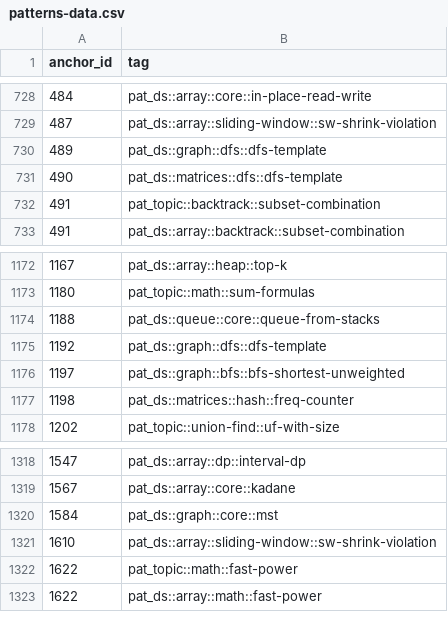
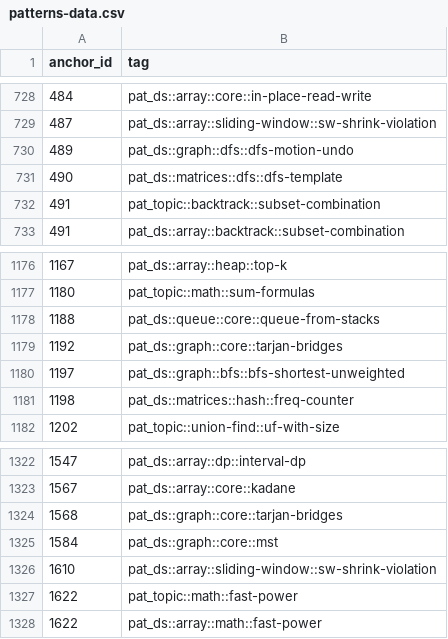
Before and after one commit to pradhapganesanjava/pghubtech, a CSV file: portal/public/patterns-data.csv, drawn as a sheet; only a part is shown, gaps mark what is left out; the diff covers the shown part only.

```diff
--- a/portal/public/patterns-data.csv
+++ b/portal/public/patterns-data.csv
@@ -729,3 +729,3 @@ anchor_id,tag
 487,pat_ds::array::sliding-window::sw-shrink-violation
-489,pat_ds::graph::dfs::dfs-template
+489,pat_ds::graph::dfs::dfs-motion-undo
 490,pat_ds::matrices::dfs::dfs-template
@@ -1174,3 +1178,3 @@ anchor_id,tag
 1188,pat_ds::queue::core::queue-from-stacks
-1192,pat_ds::graph::dfs::dfs-template
+1192,pat_ds::graph::core::tarjan-bridges
 1197,pat_ds::graph::bfs::bfs-shortest-unweighted
@@ -1319,2 +1323,3 @@ anchor_id,tag
 1567,pat_ds::array::core::kadane
+1568,pat_ds::graph::core::tarjan-bridges
 1584,pat_ds::graph::core::mst
```
Also changed, not shown: 4 added rows and 2 edited cells elsewhere in this file, 1 other file.
